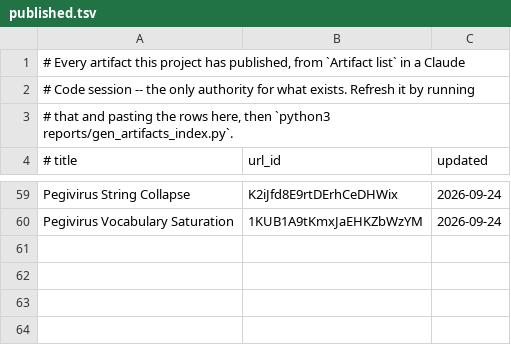
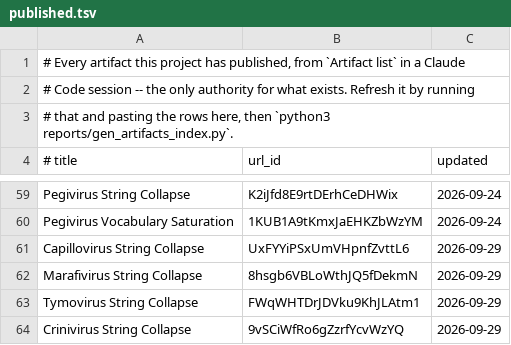
Before and after one commit to jimdavis1/LowVan_Skill, a TSV file: reports/published.tsv, drawn as a sheet; only a part is shown, gaps mark what is left out; the diff names each change by its address in the sheet, - before the commit and + after, or states it on an @@ line.

```diff
--- a/reports/published.tsv
+++ b/reports/published.tsv
+row 61: Capillovirus String Collapse | UxFYYiPSxUmVHpnfZvttL6 | 2026-09-29
+row 62: Marafivirus String Collapse | 8hsgb6VBLoWthJQ5fDekmN | 2026-09-29
+row 63: Tymovirus String Collapse | FWqWHTDrJDVku9KhJLAtm1 | 2026-09-29
+row 64: Crinivirus String Collapse | 9vSCiWfRo6gZzrfYcvWzYQ | 2026-09-29
```
Also changed, not shown: 6 other files.
